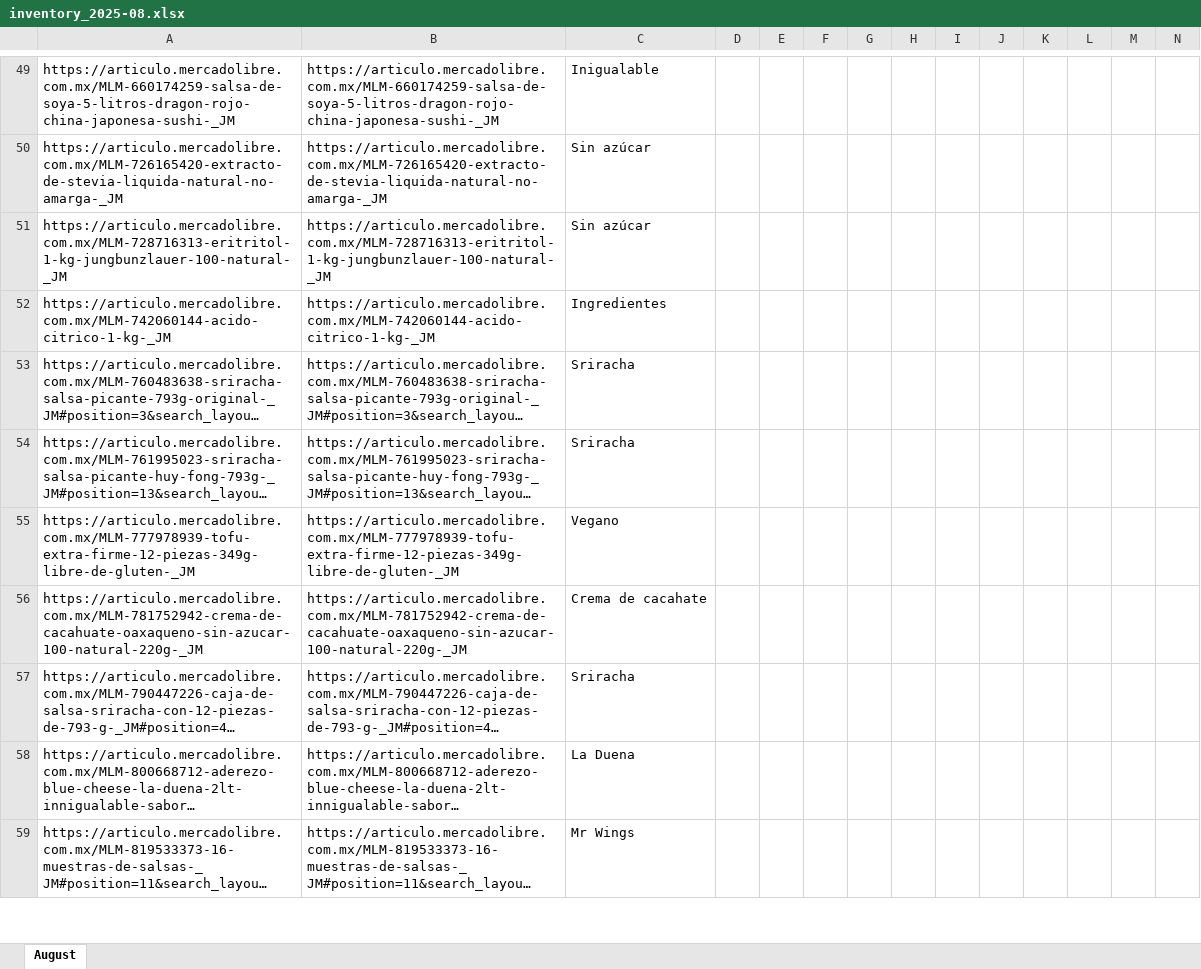
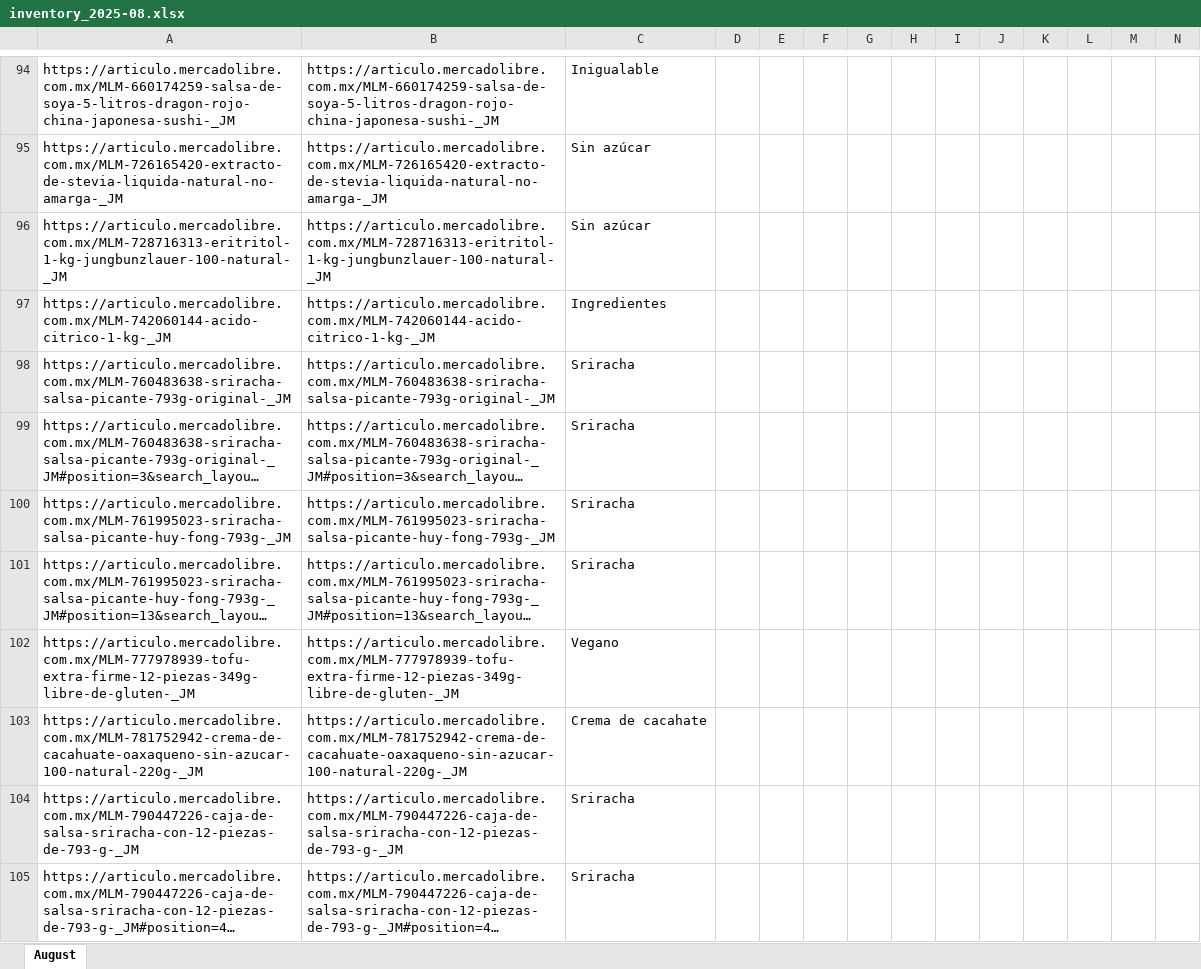
Before and after one commit to axel20-aap/mercadolibre, an Excel workbook: reports/2025/inventory_2025-08.xlsx, sheet August, drawn as a sheet; only a part is shown, gaps mark what is left out; the shorter side is filled out with more unchanged rows; long unchanged cells end in …; values as stored, in another font and other column widths than the file's, no borders; conditional formats not drawn; rows hold the shown columns only; the diff covers the shown part only; the diff names each change by its address in the sheet, - before the commit and + after, or states it on an @@ line.

```diff
--- a/reports/2025/inventory_2025-08.xlsx (sheet August)
+++ b/reports/2025/inventory_2025-08.xlsx (sheet August)
+row 98: https://articulo.mercadolibre.com.mx/MLM-760483638-sriracha-salsa-picante-793g-original-_JM | https://articulo.mercadolibre.com.mx/MLM-760483638-sriracha-salsa-picante-793g-original-_JM | Sriracha
+row 100: https://articulo.mercadolibre.com.mx/MLM-761995023-sriracha-salsa-picante-huy-fong-793g-_JM | https://articulo.mercadolibre.com.mx/MLM-761995023-sriracha-salsa-picante-huy-fong-793g-_JM | Sriracha
+row 104: https://articulo.mercadolibre.com.mx/MLM-790447226-caja-de-salsa-sriracha-con-12-piezas-de-793-g-_JM | https://articulo.mercadolibre.com.mx/MLM-790447226-caja-de-salsa-sriracha-con-12-piezas-de-793-g-_JM | Sriracha
```
Also changed, not shown: 65 added rows elsewhere in this sheet.
